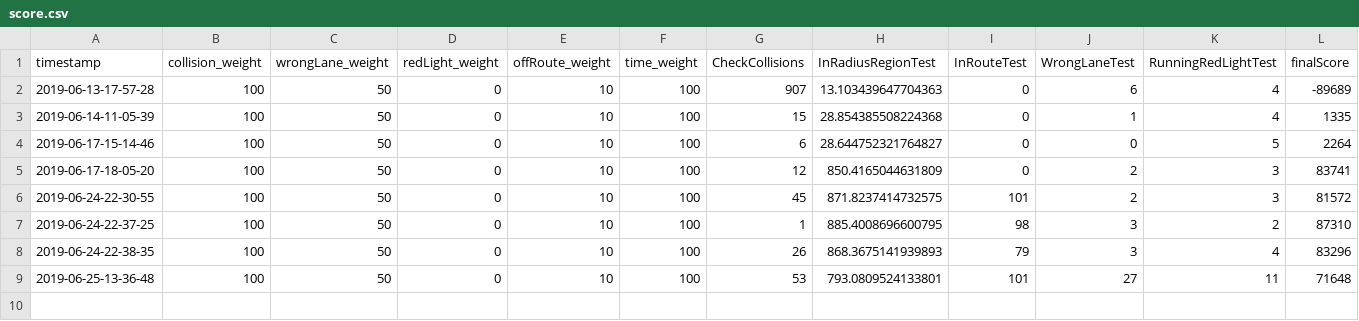
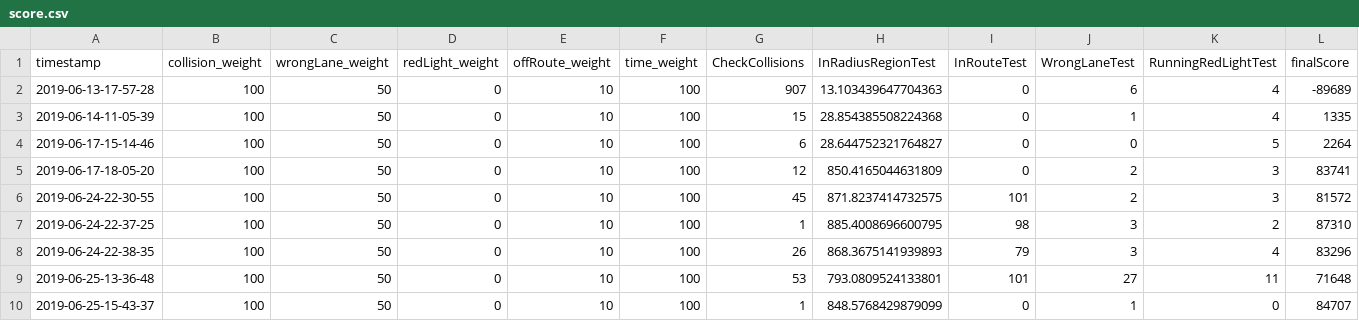
Before and after one commit to damascenodiego/scenario_runner-v095, a CSV file: score.csv, drawn as a sheet.

```diff
--- a/score.csv
+++ b/score.csv
@@ -9 +9,2 @@ timestamp,collision_weight,wrongLane_weight,redLight_weight,offRoute_weight,time
 2019-06-25-13-36-48,100,50,0,10,100,53,793.0809524133801,101,27,11,71648
+2019-06-25-15-43-37,100,50,0,10,100,1,848.5768429879099,0,1,0,84707
```
Also changed, not shown: 1 other file.
